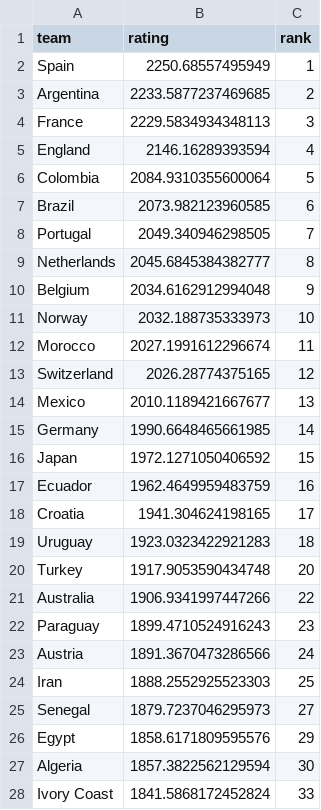
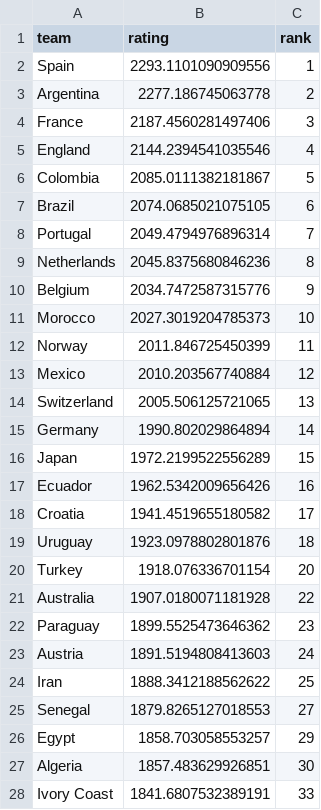
Before and after one commit to adirmancebojr/world-cup, a CSV file: 04_analysis_modules/01_team_strength/tables/elo_wc48.csv, drawn as a sheet; only a part is shown; the diff covers the shown part only.

```diff
--- a/04_analysis_modules/01_team_strength/tables/elo_wc48.csv
+++ b/04_analysis_modules/01_team_strength/tables/elo_wc48.csv
@@ -1,28 +1,28 @@
 team,rating,rank
-Spain,2250.68557495949,1
-Argentina,2233.5877237469685,2
-France,2229.5834934348113,3
-England,2146.16289393594,4
-Colombia,2084.9310355600064,5
-Brazil,2073.982123960585,6
-Portugal,2049.340946298505,7
-Netherlands,2045.6845384382777,8
-Belgium,2034.6162912994048,9
-Norway,2032.188735333973,10
-Morocco,2027.1991612296674,11
-Switzerland,2026.28774375165,12
-Mexico,2010.1189421667677,13
-Germany,1990.6648465661985,14
-Japan,1972.1271050406592,15
-Ecuador,1962.4649959483759,16
-Croatia,1941.304624198165,17
-Uruguay,1923.0323422921283,18
-Turkey,1917.9053590434748,20
-Australia,1906.9341997447266,22
-Paraguay,1899.4710524916243,23
-Austria,1891.3670473286566,24
-Iran,1888.2552925523303,25
-Senegal,1879.7237046295973,27
-Egypt,1858.6171809595576,29
-Algeria,1857.3822562129594,30
-Ivory Coast,1841.5868172452824,33
+Spain,2293.1101090909556,1
+Argentina,2277.186745063778,2
+France,2187.4560281497406,3
+England,2144.2394541035546,4
+Colombia,2085.0111382181867,5
+Brazil,2074.0685021075105,6
+Portugal,2049.4794976896314,7
+Netherlands,2045.8375680846236,8
+Belgium,2034.7472587315776,9
+Morocco,2027.3019204785373,10
+Norway,2011.846725450399,11
+Mexico,2010.203567740884,12
+Switzerland,2005.506125721065,13
+Germany,1990.802029864894,14
+Japan,1972.2199522556289,15
+Ecuador,1962.5342009656426,16
+Croatia,1941.4519655180582,17
+Uruguay,1923.0978802801876,18
+Turkey,1918.076336701154,20
+Australia,1907.0180071181928,22
+Paraguay,1899.5525473646362,23
+Austria,1891.5194808413603,24
+Iran,1888.3412188562622,25
+Senegal,1879.8265127018553,27
+Egypt,1858.703058553257,29
+Algeria,1857.483629926851,30
+Ivory Coast,1841.6807532389191,33
```
Also changed, not shown: 30 edited cells elsewhere in this file, 01_raw_data/shootouts.csv, 02_processed_data/wc2026_matches.csv, 14 other files.
